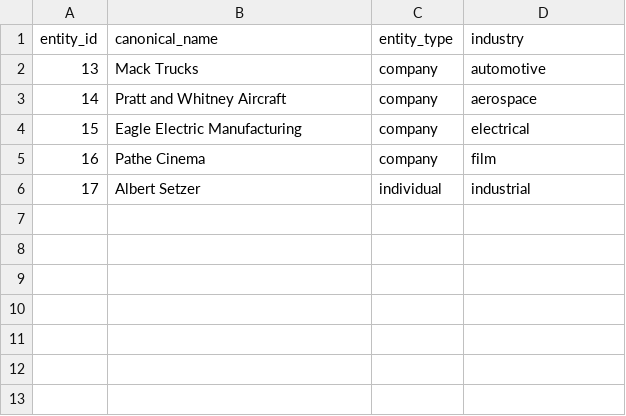
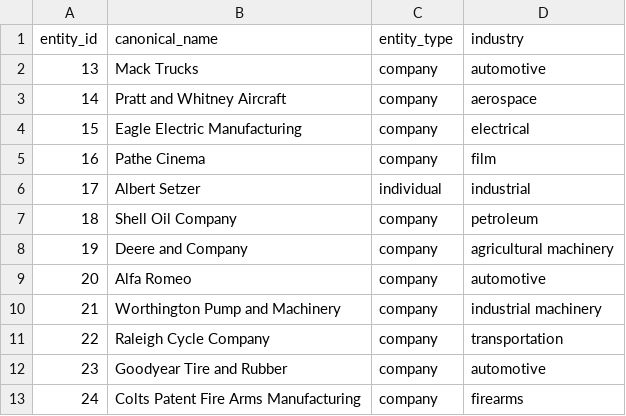
Before and after one commit to CosmoGSpacely/markery, a CSV file: projects/animal-marks-1930/entities.csv, drawn as a sheet.

Commit message:
Phase 16.1: expand to 12 animal marks; fix CSV quoting bug; add D035
12 entities (IDs 13-24): Mack/bulldog, P&W/eagle, Eagle Electric/eagle,
Pathe/rooster, Setzer MULE, Shell/shell, Deere/deer, Alfa Romeo/Biscione,
Worthington Pump, Raleigh Cycle, Goodyear DOUBLE EAGLE, Colt/horse

D035: matchmaker build silent CSV mis-parse on comma-containing variant names —
entity 16 (Pathe) loaded with corrupted source field, validate-variants reported
all-clear but never displayed entity 16

```diff
--- a/projects/animal-marks-1930/entities.csv
+++ b/projects/animal-marks-1930/entities.csv
@@ -6 +6,8 @@ entity_id,canonical_name,entity_type,industry
 17,Albert Setzer,individual,industrial
+18,Shell Oil Company,company,petroleum
+19,Deere and Company,company,agricultural machinery
+20,Alfa Romeo,company,automotive
+21,Worthington Pump and Machinery,company,industrial machinery
+22,Raleigh Cycle Company,company,transportation
+23,Goodyear Tire and Rubber,company,automotive
+24,Colts Patent Fire Arms Manufacturing,company,firearms
```
Also changed, not shown: projects/animal-marks-1930/variants.csv, 3 other files.
